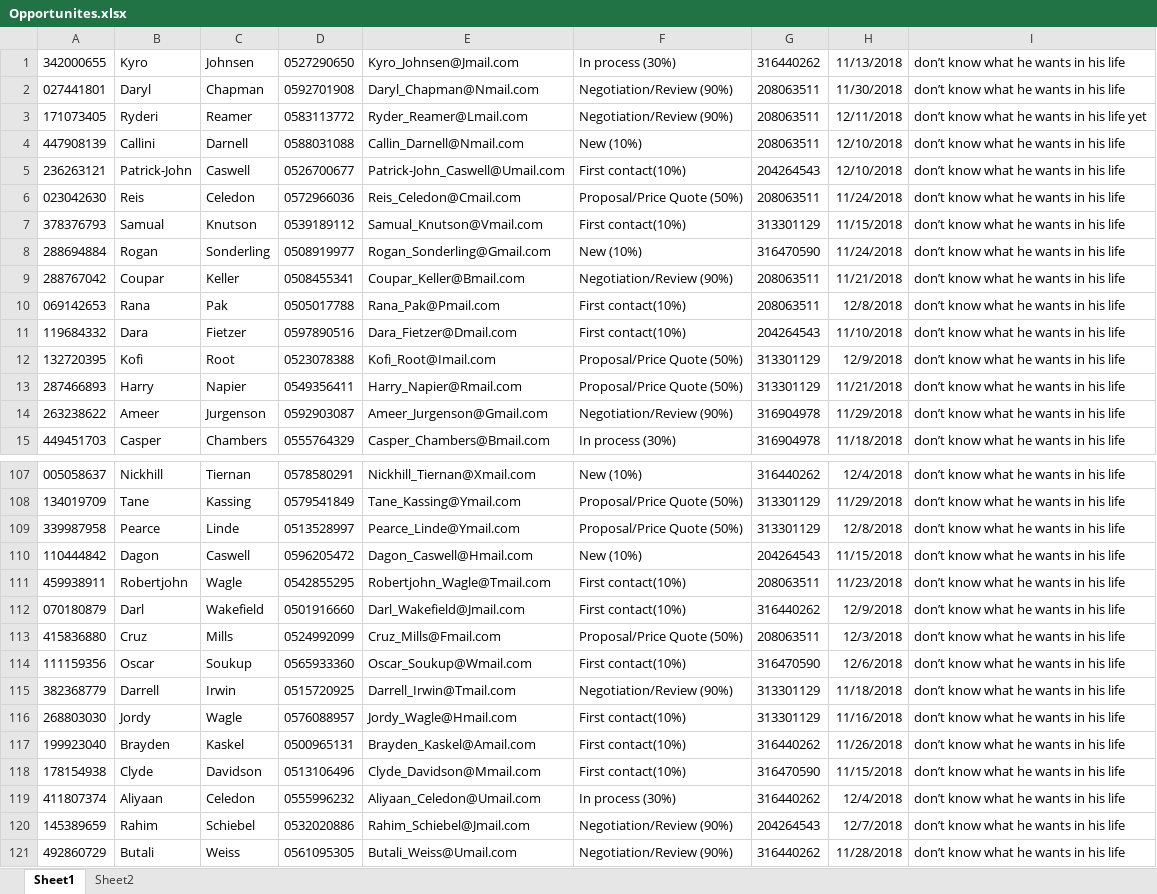
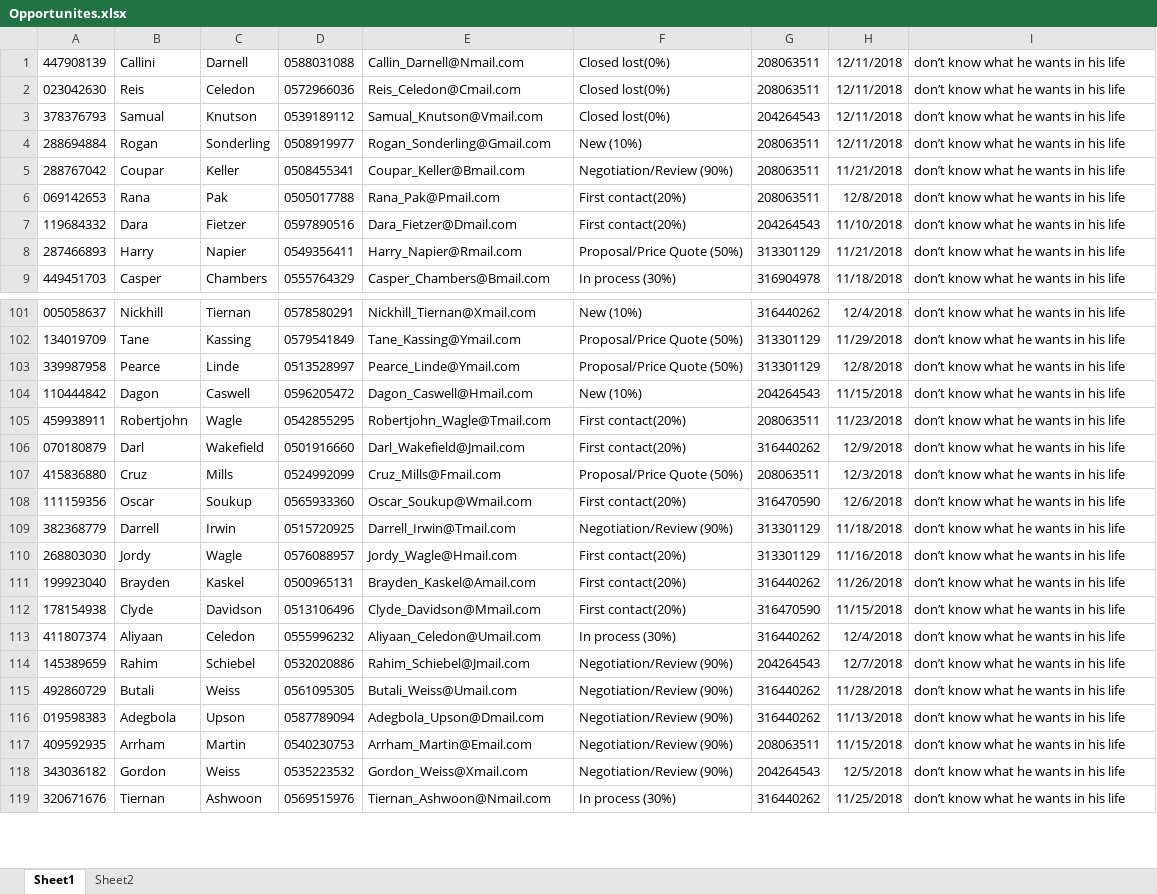
Before and after one commit to liatGolber/sales-opportunity-database-manager, an Excel workbook: project 8/bin/Debug/Opportunites.xlsx, sheet Sheet1, drawn as a sheet; only a part is shown, gaps mark what is left out; the shorter side is filled out with more unchanged rows; values as stored, in another font and other column widths than the file's, no borders; removed rows and columns are numbered as before the commit, all else as after; the diff covers the shown part only; the diff names each change by its address in the sheet, - before the commit and + after, or states it on an @@ line.

```diff
--- a/project 8/bin/Debug/Opportunites.xlsx (sheet Sheet1)
+++ b/project 8/bin/Debug/Opportunites.xlsx (sheet Sheet1)
-row 1: 342000655 | Kyro | Johnsen | 0527290650 | Kyro_Johnsen@Jmail.com | In process (30%) | 316440262 | 11/13/2018 | don’t know what he wants in his life
-row 2: 027441801 | Daryl | Chapman | 0592701908 | Daryl_Chapman@Nmail.com | Negotiation/Review (90%) | 208063511 | 11/30/2018 | don’t know what he wants in his life
-row 3: 171073405 | Ryderi | Reamer | 0583113772 | Ryder_Reamer@Lmail.com | Negotiation/Review (90%) | 208063511 | 12/11/2018 | don’t know what he wants in his life yet
-F1: New (10%)
+F1: Closed lost(0%)
-H1: 12/10/2018
+H1: 12/11/2018
-row 5: 236263121 | Patrick-John | Caswell | 0526700677 | Patrick-John_Caswell@Umail.com | First contact(10%) | 204264543 | 12/10/2018 | don’t know what he wants in his life
-F2: Proposal/Price Quote (50%)
+F2: Closed lost(0%)
-H2: 11/24/2018
+H2: 12/11/2018
-F3: First contact(10%)
+F3: Closed lost(0%)
-G3: 313301129
+G3: 204264543
-H3: 11/15/2018
+H3: 12/11/2018
-G4: 316470590
+G4: 208063511
-H4: 11/24/2018
+H4: 12/11/2018
-F6:F7: First contact(10%)
+F6:F7: First contact(20%)
-row 12: 132720395 | Kofi | Root | 0523078388 | Kofi_Root@Imail.com | Proposal/Price Quote (50%) | 313301129 | 12/9/2018 | don’t know what he wants in his life
-row 14: 263238622 | Ameer | Jurgenson | 0592903087 | Ameer_Jurgenson@Gmail.com | Negotiation/Review (90%) | 316904978 | 11/29/2018 | don’t know what he wants in his life
-F105:F106: First contact(10%)
+F105:F106: First contact(20%)
-F108: First contact(10%)
+F108: First contact(20%)
-F110:F112: First contact(10%)
+F110:F112: First contact(20%)
```
Also changed, not shown: 1 added row and 57 edited cells elsewhere in this sheet, sheet Sheet2, project 8/bin/Debug/History.xlsx, project 8/bin/Debug/Users.xlsx, 9 other files.
